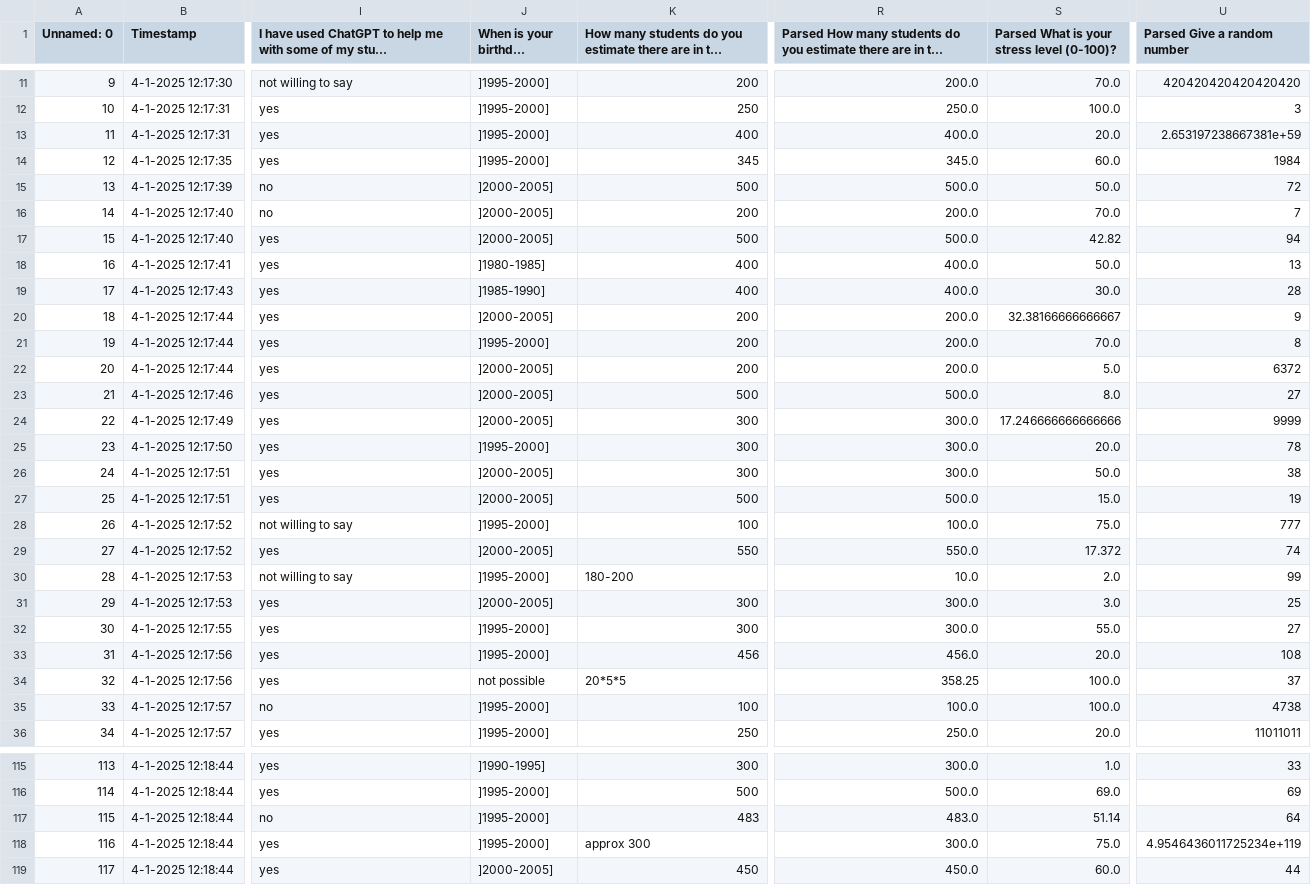
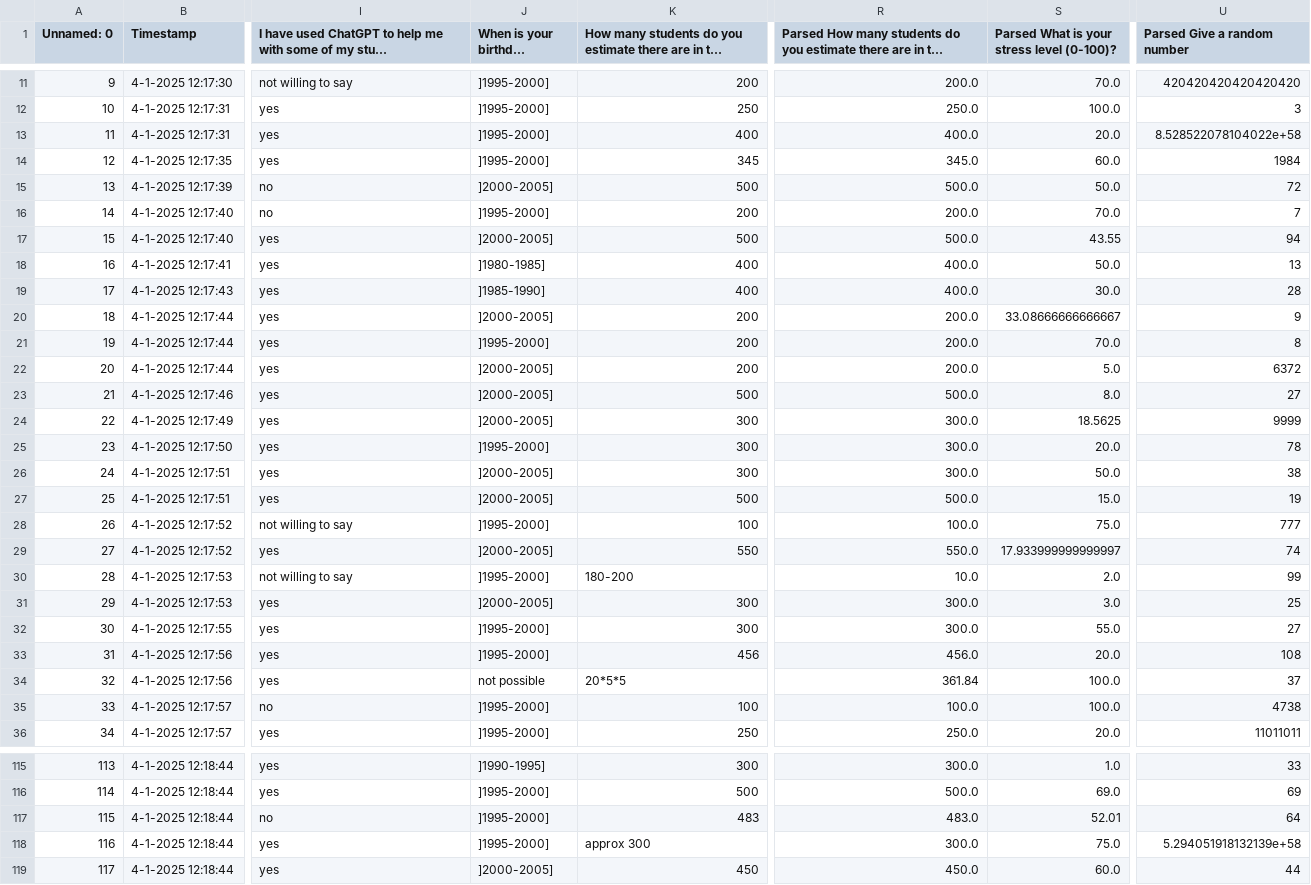
Before and after one commit to francescotiepolo/datamining_assignment1, a CSV file: csv_files/filled.csv, drawn as a sheet; only a part is shown, gaps mark what is left out; long unchanged cells end in …; the diff covers the shown part only; the diff names each change by its address in the sheet, - before the commit and + after, or states it on an @@ line.

```diff
--- a/csv_files/filled.csv
+++ b/csv_files/filled.csv
-U13 (Parsed Give a random number): 2.653197238667381e+59
+U13 (Parsed Give a random number): 8.528522078104022e+58
-J16 (When is your birthday (date)?): ]2000-2005]
+J16 (When is your birthday (date)?): ]1995-2000]
-S17: 42.82
+S17: 43.55
-S20: 32.38166666666667
+S20: 33.08666666666667
-S24: 17.246666666666666
+S24: 18.5625
-S29: 17.372
+S29: 17.933999999999997
-R34: 358.25
+R34: 361.84
-S117: 51.14
+S117: 52.01
-U118 (Parsed Give a random number): 4.9546436011725234e+119
+U118 (Parsed Give a random number): 5.294051918132139e+58
```
Also changed, not shown: 57 edited cells elsewhere in this file, csv_files/cleaned_program_and_birthday.csv, csv_files/joined.csv.
